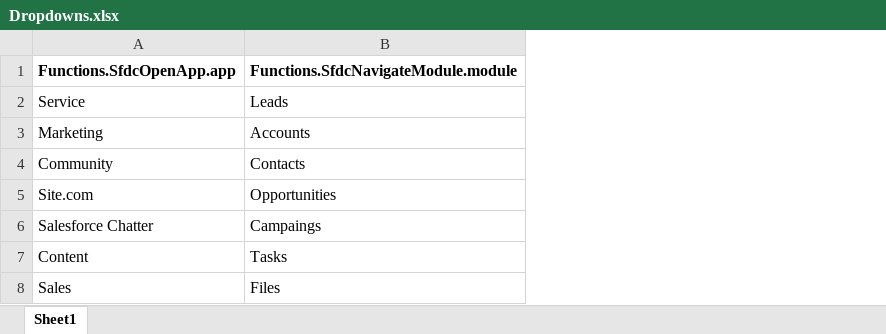
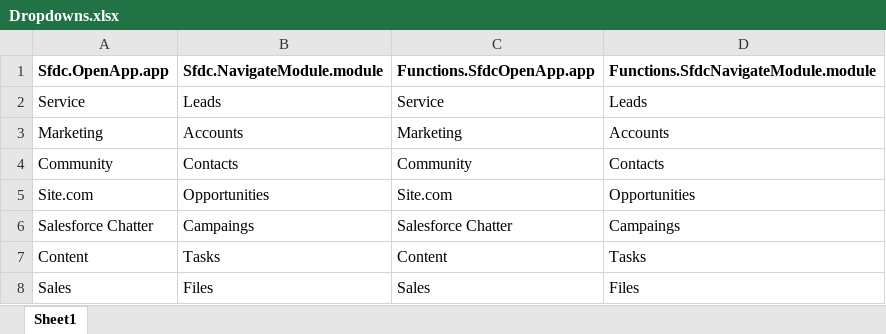
Before and after one commit to Inflectra/rapise-sfdc, an Excel workbook: Dropdowns.xlsx, sheet Sheet1, drawn as a sheet; values as stored, in another font and other column widths than the file's, no borders; the diff names each change by its address in the sheet, - before the commit and + after, or states it on an @@ line.

```diff
--- a/Dropdowns.xlsx (sheet Sheet1)
+++ b/Dropdowns.xlsx (sheet Sheet1)
+column A (Sfdc.OpenApp.app), rows 2-8: Service | Marketing | Community | Site.com | Salesforce Chatter | Content | Sales
+column B (Sfdc.NavigateModule.module), rows 2-8: Leads | Accounts | Contacts | Opportunities | Campaings | Tasks | Files
```
Also changed, not shown: TC_CreateNewLead/Main.rvl.xlsx, TC_Template/Main.rvl.xlsx, 5 other files.
